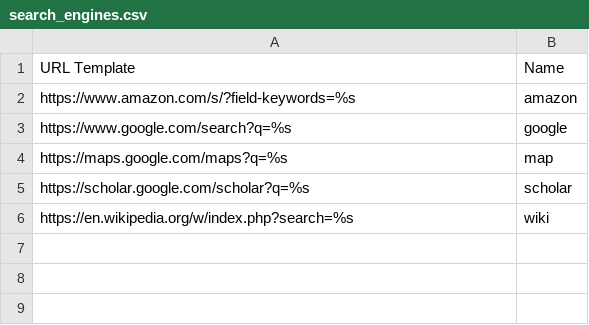
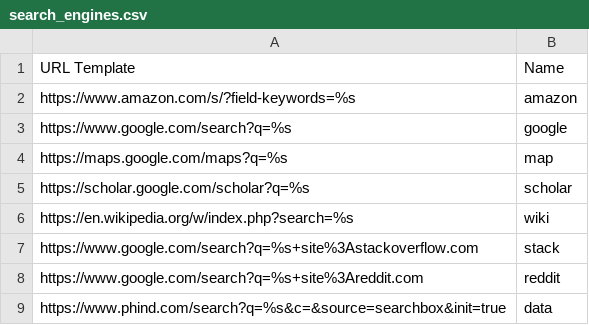
Before and after one commit to Lif3line/knausj_talon_customised, a CSV file: settings/search_engines.csv, drawn as a sheet.

Commit message:
feat: add extra search engines

```diff
--- a/settings/search_engines.csv
+++ b/settings/search_engines.csv
@@ -6 +6,4 @@ https://scholar.google.com/scholar?q=%s,scholar
 https://en.wikipedia.org/w/index.php?search=%s,wiki
+https://www.google.com/search?q=%s+site%3Astackoverflow.com,stack
+https://www.google.com/search?q=%s+site%3Areddit.com,reddit
+https://www.phind.com/search?q=%s&c=&source=searchbox&init=true,data
```
